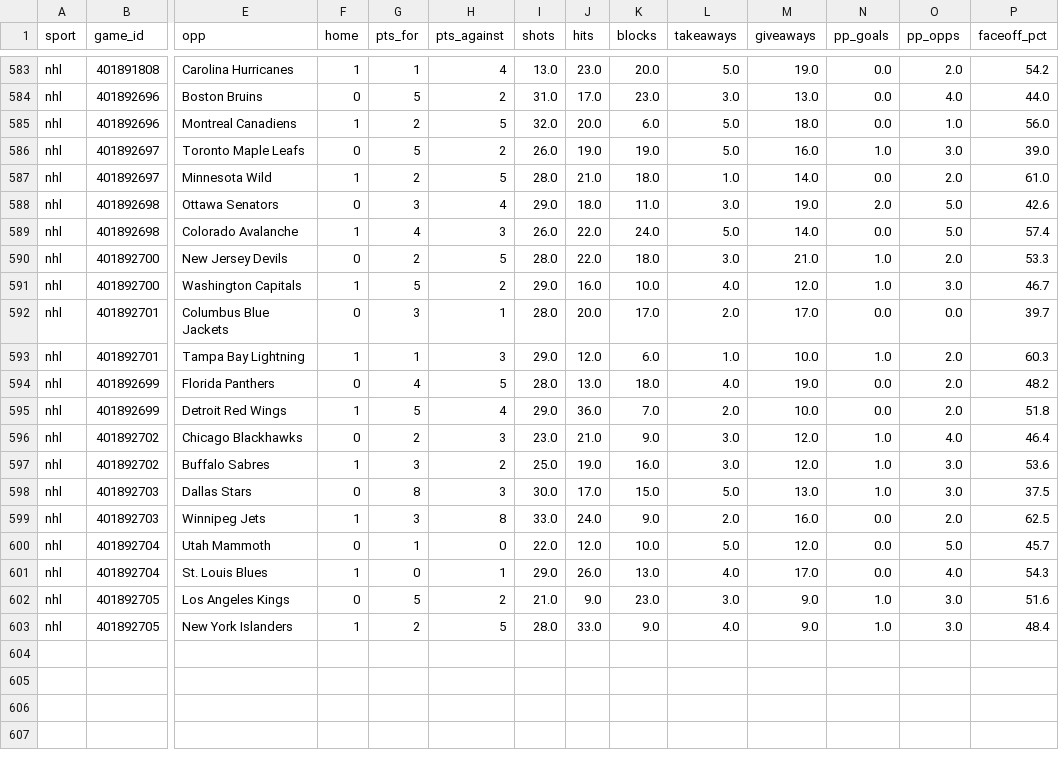
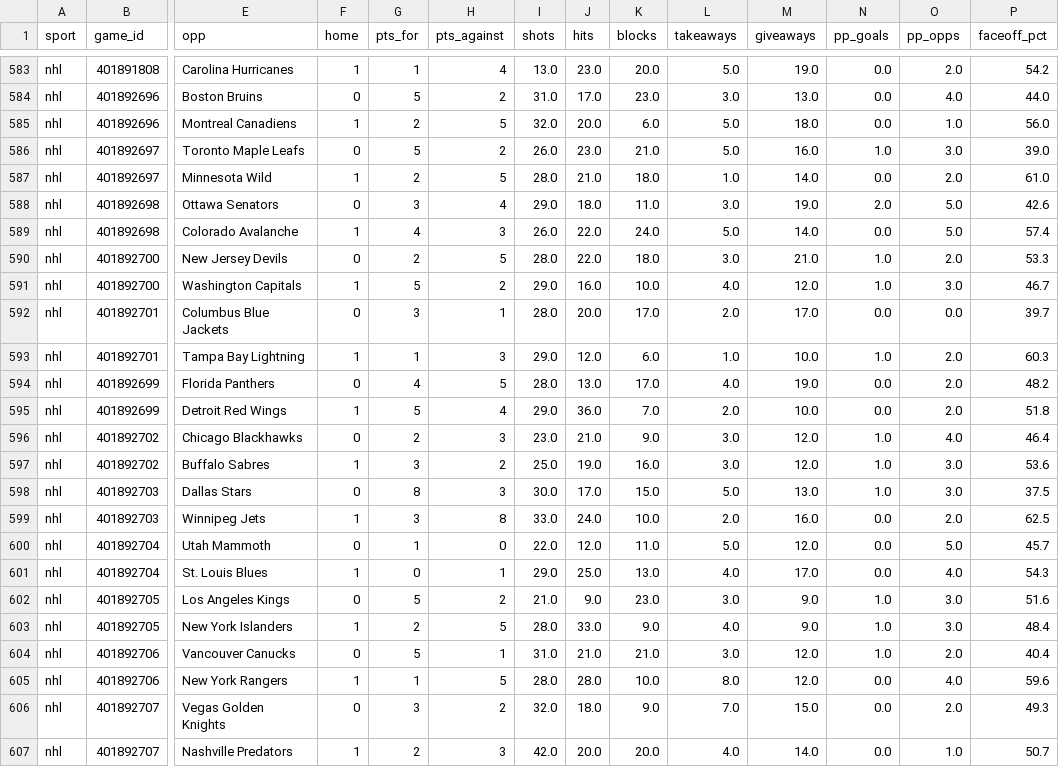
Before and after one commit to kroxy71/Rox-Locks-routine, a CSV file: sheet/data/nhl_team_games.csv, drawn as a sheet; only a part is shown, gaps mark what is left out; rows hold the shown columns only; the diff names each change by its address in the sheet, - before the commit and + after, or states it on an @@ line.

```diff
--- a/sheet/data/nhl_team_games.csv
+++ b/sheet/data/nhl_team_games.csv
-J586 (hits): 19.0
+J586 (hits): 23.0
-K586 (blocks): 19.0
+K586 (blocks): 21.0
-K594 (blocks): 18.0
+K594 (blocks): 17.0
-K599 (blocks): 9.0
+K599 (blocks): 10.0
-K600 (blocks): 10.0
+K600 (blocks): 11.0
-J601 (hits): 26.0
+J601 (hits): 25.0
+row 604: nhl | 401892706 | Vancouver Canucks | 0 | 5 | 1 | 31.0 | 21.0 | 21.0 | 3.0 | 12.0 | 1.0 | 2.0 | 40.4
+row 605: nhl | 401892706 | New York Rangers | 1 | 1 | 5 | 28.0 | 28.0 | 10.0 | 8.0 | 12.0 | 0.0 | 4.0 | 59.6
+row 606: nhl | 401892707 | Vegas Golden Knights | 0 | 3 | 2 | 32.0 | 18.0 | 9.0 | 7.0 | 15.0 | 0.0 | 2.0 | 49.3
+row 607: nhl | 401892707 | Nashville Predators | 1 | 2 | 3 | 42.0 | 20.0 | 20.0 | 4.0 | 14.0 | 0.0 | 1.0 | 50.7
```
Also changed, not shown: sheet/data/goalies.csv, sheet/data/injuries.csv, 12 other files.
